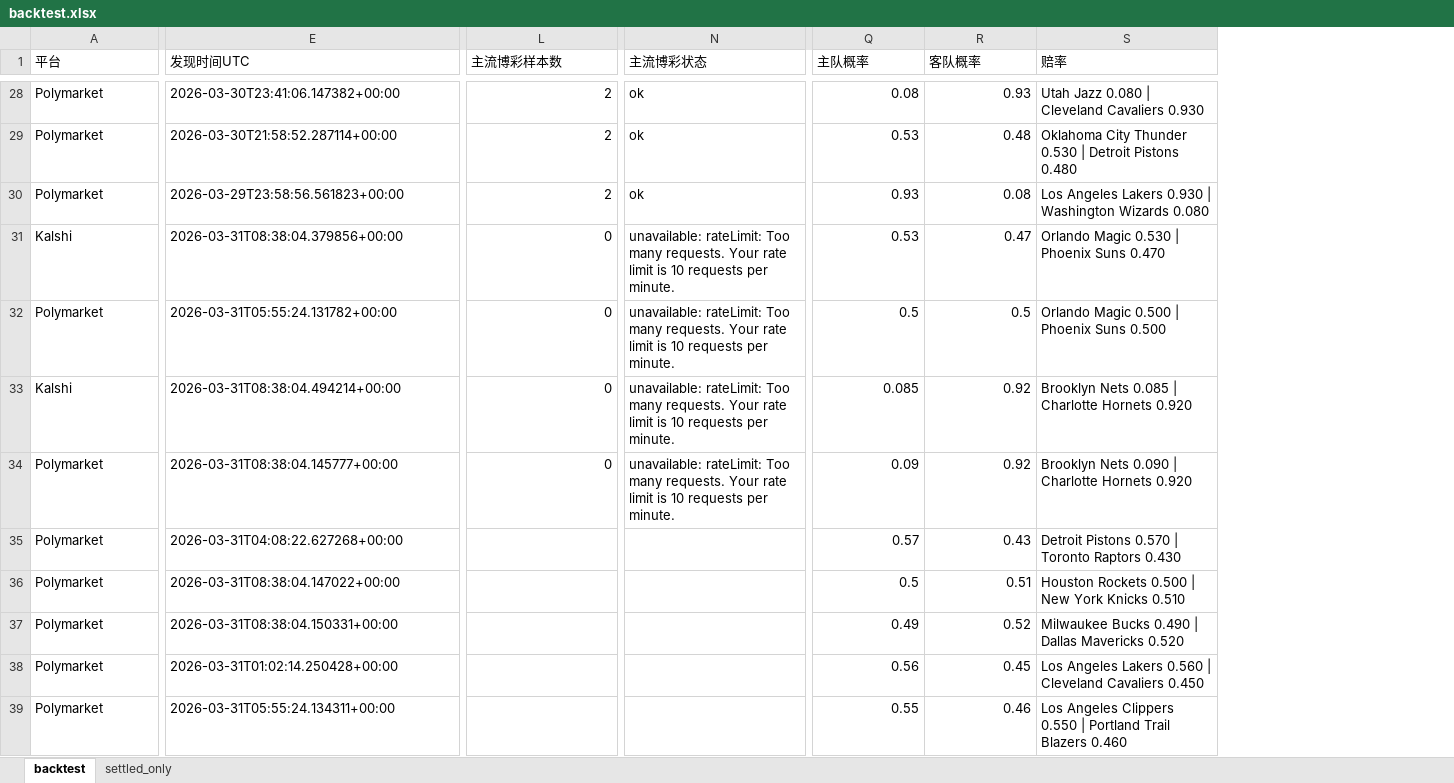
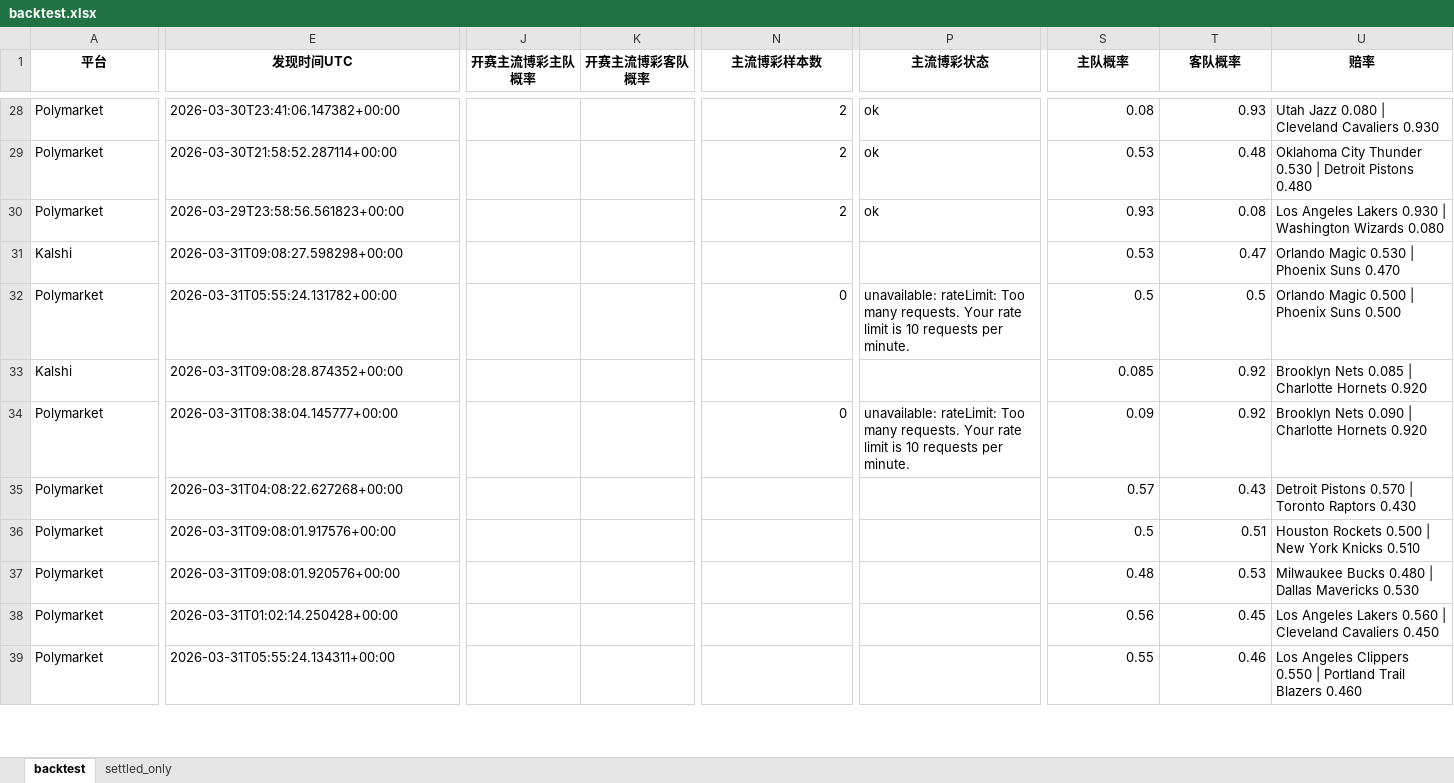
Before and after one commit to Stevensu7/nba-market-study, an Excel workbook: backtest.xlsx, sheet backtest, drawn as a sheet; only a part is shown, gaps mark what is left out; values as stored, in another font and other column widths than the file's, no borders; addresses are those after the commit; the diff covers the shown part only; the diff names each change by its address in the sheet, - before the commit and + after, or states it on an @@ line.

```diff
--- a/backtest.xlsx (sheet backtest)
+++ b/backtest.xlsx (sheet backtest)
+column J (开赛主流博彩主队概率), empty
+column K (开赛主流博彩客队概率), empty
@@ A1:E1 bold: off → on, alignment: left → center @@
@@ N1:U1 bold: off → on, alignment: left → center @@
-E31 (发现时间UTC): 2026-03-31T08:38:04.379856+00:00
+E31 (发现时间UTC): 2026-03-31T09:08:27.598298+00:00
-N31 (主流博彩样本数): 0
+N31 (主流博彩样本数): (empty)
-P31 (主流博彩状态): unavailable: rateLimit: Too many requests. Your rate limit is 10 requests per minute.
+P31 (主流博彩状态): (empty)
-E33 (发现时间UTC): 2026-03-31T08:38:04.494214+00:00
+E33 (发现时间UTC): 2026-03-31T09:08:28.874352+00:00
-N33 (主流博彩样本数): 0
+N33 (主流博彩样本数): (empty)
-P33 (主流博彩状态): unavailable: rateLimit: Too many requests. Your rate limit is 10 requests per minute.
+P33 (主流博彩状态): (empty)
-E36 (发现时间UTC): 2026-03-31T08:38:04.147022+00:00
+E36 (发现时间UTC): 2026-03-31T09:08:01.917576+00:00
-E37 (发现时间UTC): 2026-03-31T08:38:04.150331+00:00
+E37 (发现时间UTC): 2026-03-31T09:08:01.920576+00:00
-S37 (主队概率): 0.49
+S37 (主队概率): 0.48
-T37 (客队概率): 0.52
+T37 (客队概率): 0.53
-U37 (赔率): Milwaukee Bucks 0.490 | Dallas Mavericks 0.520
+U37 (赔率): Milwaukee Bucks 0.480 | Dallas Mavericks 0.530
```
Also changed, not shown: 7 edited cells and cell formats elsewhere in this sheet, sheet settled_only, 2 other files.
